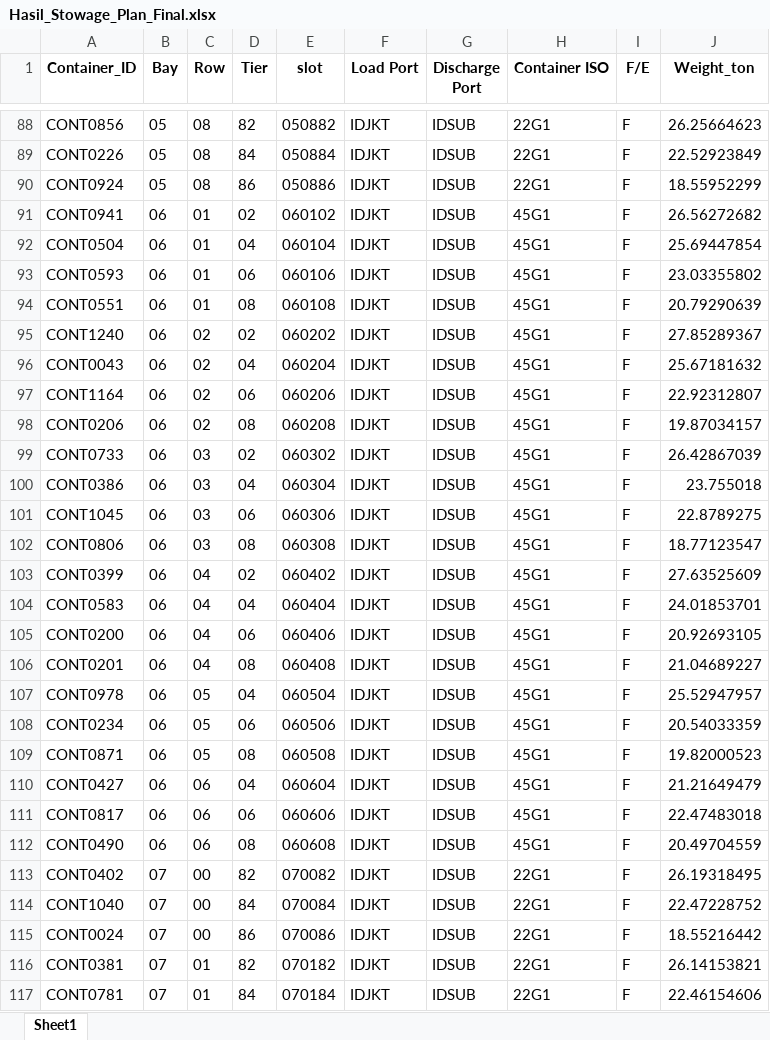
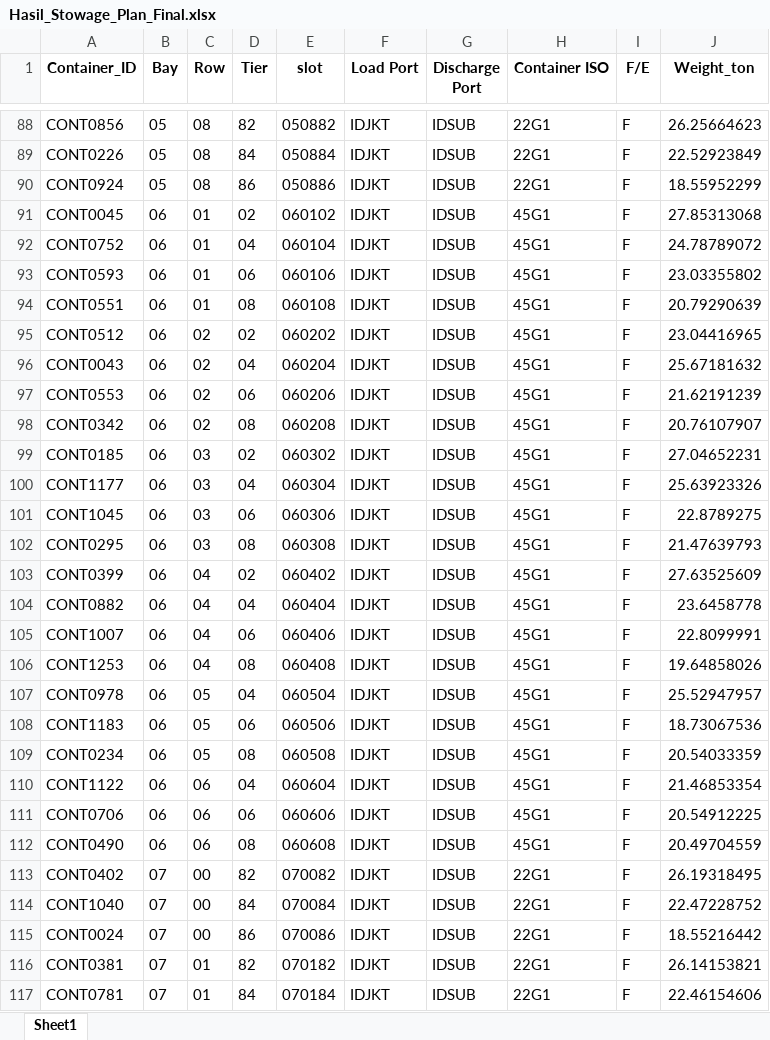
Before and after one commit to MitchyMichael/implementasi_containerstowage, an Excel workbook: export/Hasil_Stowage_Plan_Final.xlsx, sheet Sheet1, drawn as a sheet; only a part is shown, gaps mark what is left out; values as stored, in another font and other column widths than the file's, no borders; removed rows and columns are numbered as before the commit, all else as after; the diff covers the shown part only; the diff names each change by its address in the sheet, - before the commit and + after, or states it on an @@ line.

```diff
--- a/export/Hasil_Stowage_Plan_Final.xlsx (sheet Sheet1)
+++ b/export/Hasil_Stowage_Plan_Final.xlsx (sheet Sheet1)
-A91 (Container_ID): CONT0941
+A91 (Container_ID): CONT0045
-J91 (Weight_ton): 26.56272682
+J91 (Weight_ton): 27.85313068
-A92 (Container_ID): CONT0504
+A92 (Container_ID): CONT0752
-J92 (Weight_ton): 25.69447854
+J92 (Weight_ton): 24.78789072
-A95 (Container_ID): CONT1240
+A95 (Container_ID): CONT0512
-J95 (Weight_ton): 27.85289367
+J95 (Weight_ton): 23.04416965
-A97 (Container_ID): CONT1164
+A97 (Container_ID): CONT0553
-J97 (Weight_ton): 22.92312807
+J97 (Weight_ton): 21.62191239
-A98 (Container_ID): CONT0206
+A98 (Container_ID): CONT0342
-J98 (Weight_ton): 19.87034157
+J98 (Weight_ton): 20.76107907
-A99 (Container_ID): CONT0733
+A99 (Container_ID): CONT0185
-J99 (Weight_ton): 26.42867039
+J99 (Weight_ton): 27.04652231
-A100 (Container_ID): CONT0386
+A100 (Container_ID): CONT1177
-J100 (Weight_ton): 23.755018
+J100 (Weight_ton): 25.63923326
-A102 (Container_ID): CONT0806
+A102 (Container_ID): CONT0295
-J102 (Weight_ton): 18.77123547
+J102 (Weight_ton): 21.47639793
-A104 (Container_ID): CONT0583
+A104 (Container_ID): CONT0882
-J104 (Weight_ton): 24.01853701
+J104 (Weight_ton): 23.6458778
-A105 (Container_ID): CONT0200
+A105 (Container_ID): CONT1007
-J105 (Weight_ton): 20.92693105
+J105 (Weight_ton): 22.8099991
-A106 (Container_ID): CONT0201
+A106 (Container_ID): CONT1253
-J106 (Weight_ton): 21.04689227
+J106 (Weight_ton): 19.64858026
+row 108: CONT1183 | 06 | 05 | 06 | 060506 | IDJKT | IDSUB | 45G1 | F | 18.73067536
-D109 (Tier): 06
+D109 (Tier): 08
-E109 (slot): 060506
+E109 (slot): 060508
-row 109: CONT0871 | 06 | 05 | 08 | 060508 | IDJKT | IDSUB | 45G1 | F | 19.82000523
-A110 (Container_ID): CONT0427
+A110 (Container_ID): CONT1122
-J110 (Weight_ton): 21.21649479
+J110 (Weight_ton): 21.46853354
-A111 (Container_ID): CONT0817
+A111 (Container_ID): CONT0706
-J111 (Weight_ton): 22.47483018
+J111 (Weight_ton): 20.54912225
```
Also changed, not shown: 226 edited cells elsewhere in this sheet, archive/container.xlsx, archive/ship_slot.xlsx, 4 other files.
